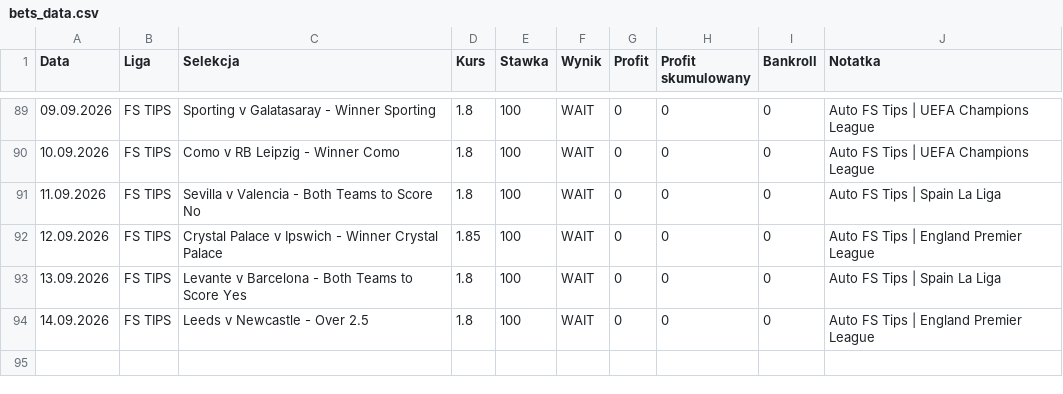
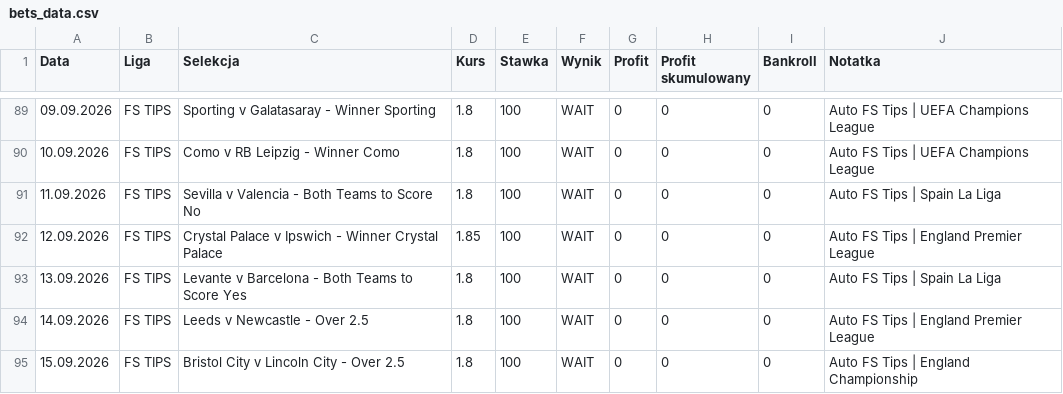
Before and after one commit to Octagon93/Bet_Tracker, a CSV file: bets_data.csv, drawn as a sheet; only a part is shown, gaps mark what is left out; the diff names each change by its address in the sheet, - before the commit and + after, or states it on an @@ line.

```diff
--- a/bets_data.csv
+++ b/bets_data.csv
+row 95: 15.09.2026 | FS TIPS | Bristol City v Lincoln City - Over 2.5 | 1.8 | 100 | WAIT | 0 | 0 | 0 | Auto FS Tips | England Championship
```
